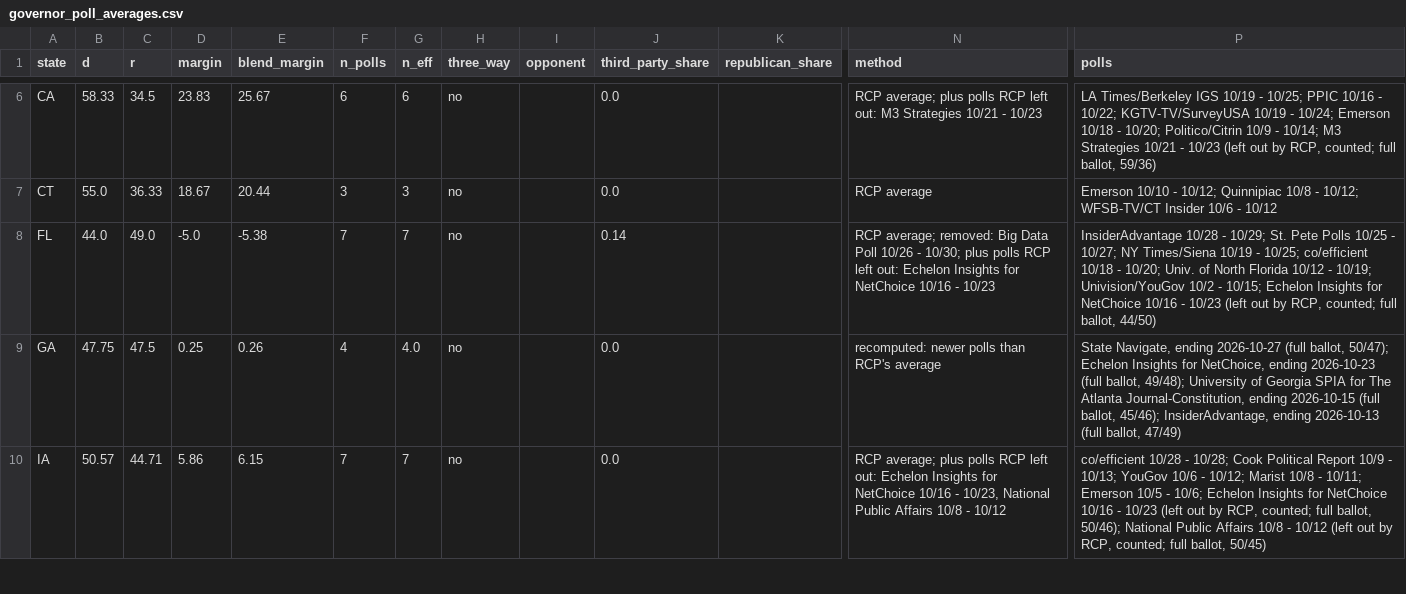
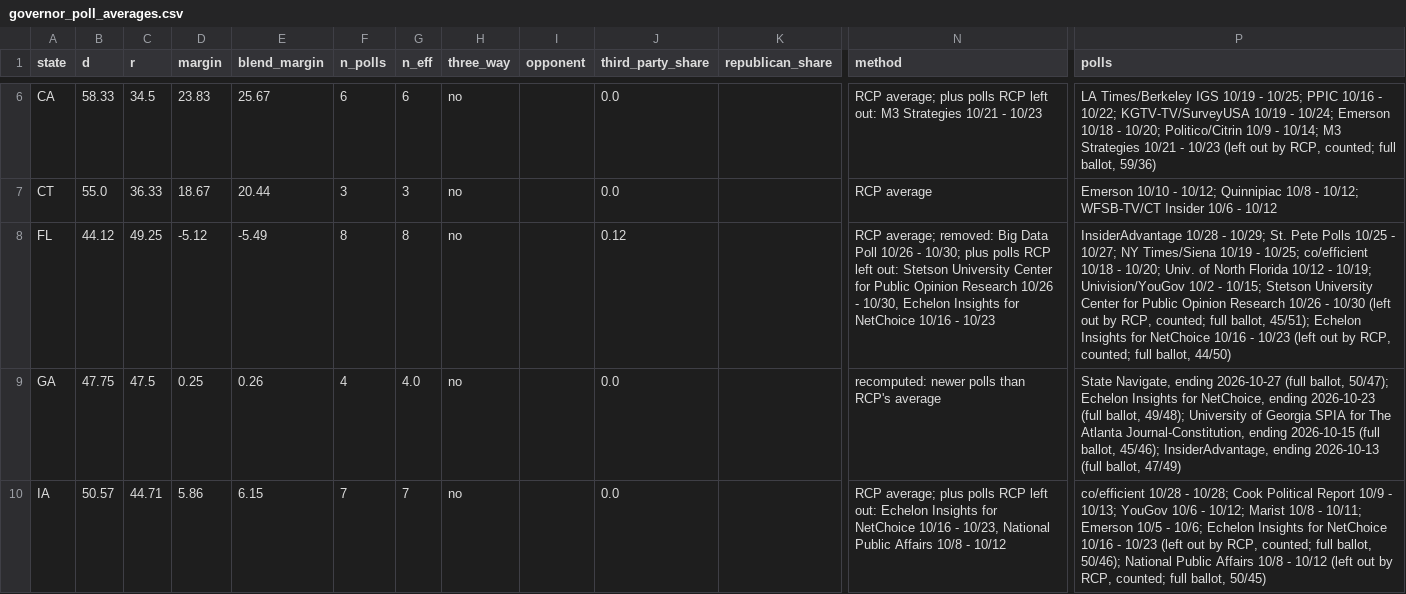
Before and after one commit to tcbDNA/house-2026, a CSV file: backend/data/governor_poll_averages.csv, drawn as a sheet; only a part is shown, gaps mark what is left out; the diff names each change by its address in the sheet, - before the commit and + after, or states it on an @@ line.

```diff
--- a/backend/data/governor_poll_averages.csv
+++ b/backend/data/governor_poll_averages.csv
-B8 (d): 44.0
+B8 (d): 44.12
-C8 (r): 49.0
+C8 (r): 49.25
-D8 (margin): -5.0
+D8 (margin): -5.12
-E8 (blend_margin): -5.38
+E8 (blend_margin): -5.49
-F8 (n_polls): 7
+F8 (n_polls): 8
-G8 (n_eff): 7
+G8 (n_eff): 8
-J8 (third_party_share): 0.14
+J8 (third_party_share): 0.12
-N8 (method): …left out: Echelon Insights…
+N8 (method): …left out: Stetson University Center for Public Opinion Research 10/26 - 10/30, Echelon Insights…
-P8 (polls): …- 10/15; Echelon Insights…
+P8 (polls): …- 10/15; Stetson University Center for Public Opinion Research 10/26 - 10/30 (left out by RCP, counted; full ballot, 45/51); Echelon Insights…
```
Also changed, not shown: backend/analysis/comparison.csv, backend/data/senate_poll_averages.csv, 17 other files.
